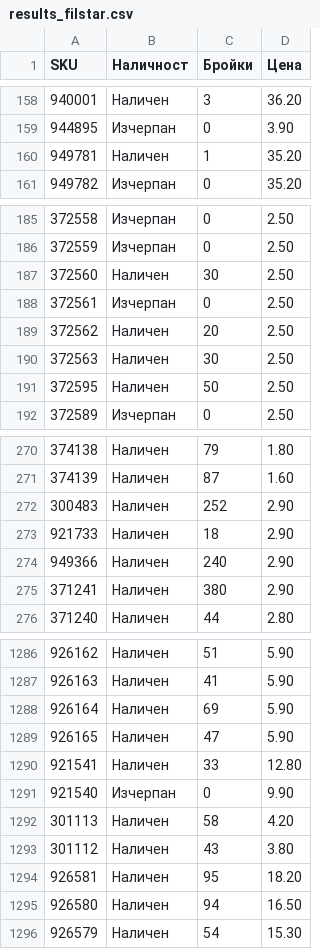
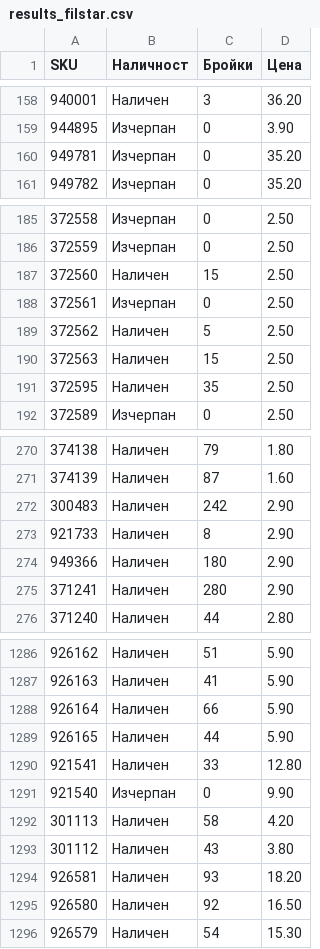
Before and after one commit to vladi1199/proba2, a CSV file: proba2/results_filstar.csv, drawn as a sheet; only a part is shown, gaps mark what is left out; the diff covers the shown part only.

```diff
--- a/proba2/results_filstar.csv
+++ b/proba2/results_filstar.csv
@@ -159,3 +159,3 @@ SKU,Наличност,Бройки,Цена
 944895,Изчерпан,0,3.90
-949781,Наличен,1,35.20
+949781,Изчерпан,0,35.20
 949782,Изчерпан,0,35.20
@@ -186,7 +186,7 @@ SKU,Наличност,Бройки,Цена
 372559,Изчерпан,0,2.50
-372560,Наличен,30,2.50
+372560,Наличен,15,2.50
 372561,Изчерпан,0,2.50
-372562,Наличен,20,2.50
-372563,Наличен,30,2.50
-372595,Наличен,50,2.50
+372562,Наличен,5,2.50
+372563,Наличен,15,2.50
+372595,Наличен,35,2.50
 372589,Изчерпан,0,2.50
@@ -271,6 +271,6 @@ SKU,Наличност,Бройки,Цена
 374139,Наличен,87,1.60
-300483,Наличен,252,2.90
-921733,Наличен,18,2.90
-949366,Наличен,240,2.90
-371241,Наличен,380,2.90
+300483,Наличен,242,2.90
+921733,Наличен,8,2.90
+949366,Наличен,180,2.90
+371241,Наличен,280,2.90
 371240,Наличен,44,2.80
@@ -1287,4 +1287,4 @@ SKU,Наличност,Бройки,Цена
 926163,Наличен,41,5.90
-926164,Наличен,69,5.90
-926165,Наличен,47,5.90
+926164,Наличен,66,5.90
+926165,Наличен,44,5.90
 921541,Наличен,33,12.80
@@ -1293,4 +1293,4 @@ SKU,Наличност,Бройки,Цена
 301112,Наличен,43,3.80
-926581,Наличен,95,18.20
-926580,Наличен,94,16.50
+926581,Наличен,93,18.20
+926580,Наличен,92,16.50
 926579,Наличен,54,15.30
```
Also changed, not shown: 90 edited cells elsewhere in this file, 2 other files.
